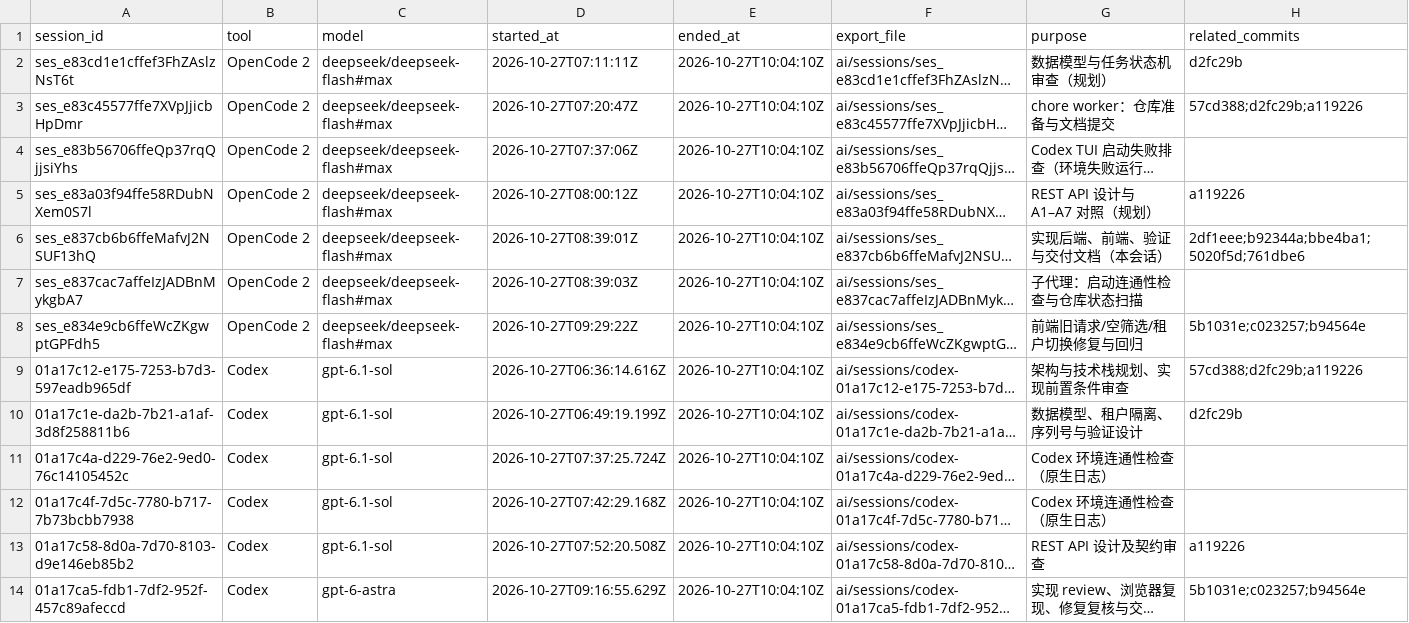
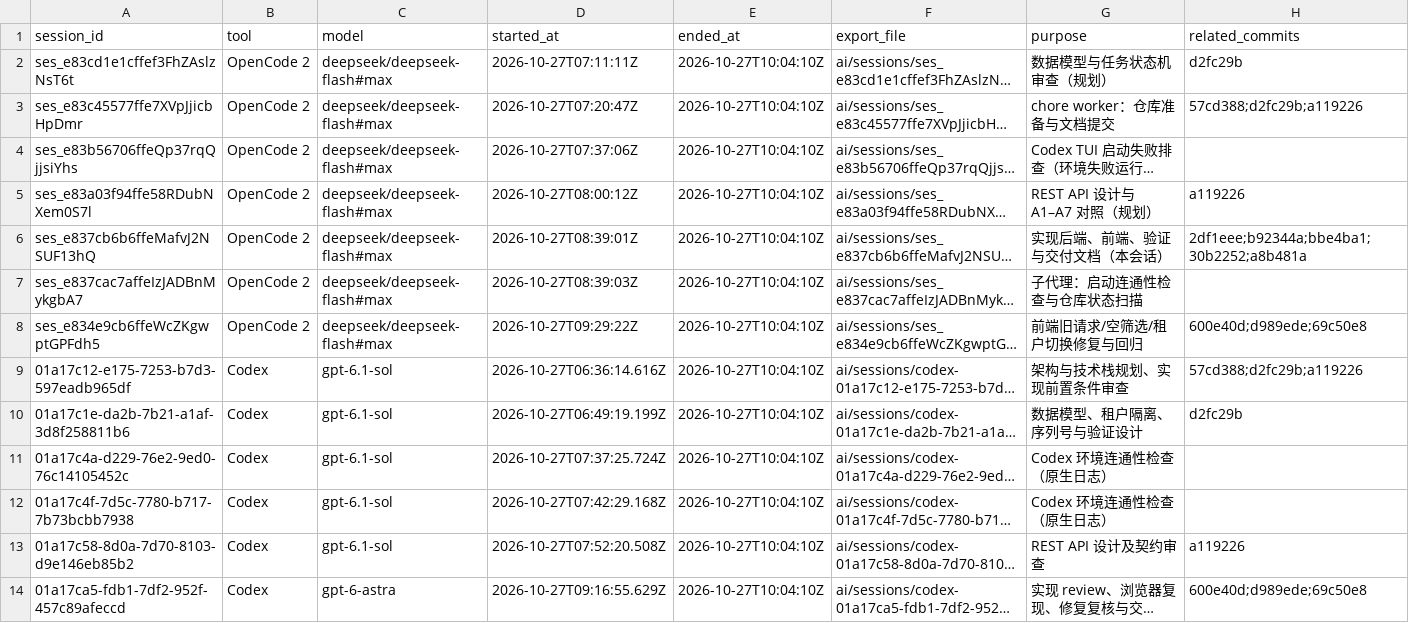
Before and after one commit to WiccyCheng/certificate-admin-console, a CSV file: ai/session-index.csv, drawn as a sheet; long unchanged cells end in …; the diff names each change by its address in the sheet, - before the commit and + after, or states it on an @@ line.

Commit message:
docs: map rewritten history and update commit references

```diff
--- a/ai/session-index.csv
+++ b/ai/session-index.csv
-H6 (related_commits): 2df1eee;b92344a;bbe4ba1;5020f5d;761dbe6
+H6 (related_commits): 2df1eee;b92344a;bbe4ba1;30b2252;a8b481a
-H8 (related_commits): 5b1031e;c023257;b94564e
+H8 (related_commits): 600e40d;d989ede;69c50e8
-H14 (related_commits): 5b1031e;c023257;b94564e
+H14 (related_commits): 600e40d;d989ede;69c50e8
```
Also changed, not shown: 2 other files.
